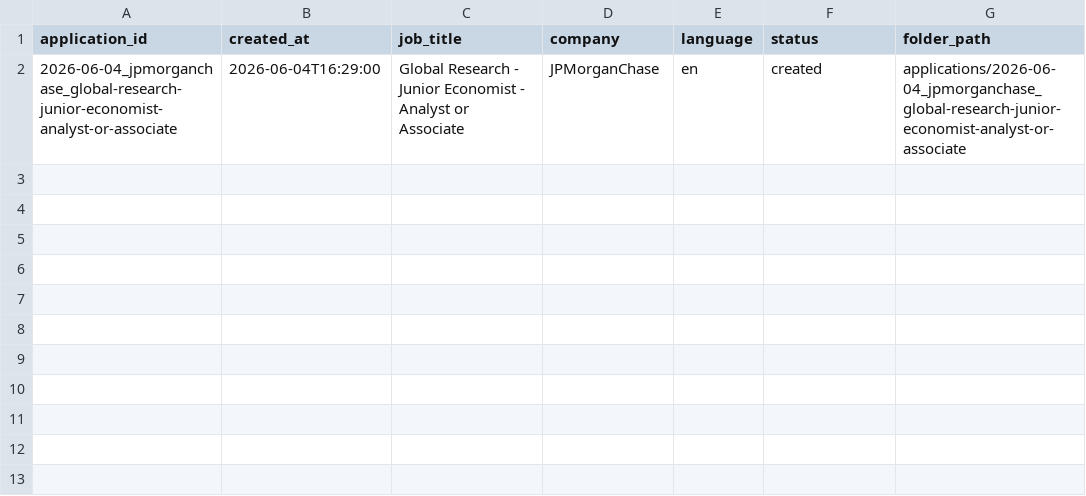
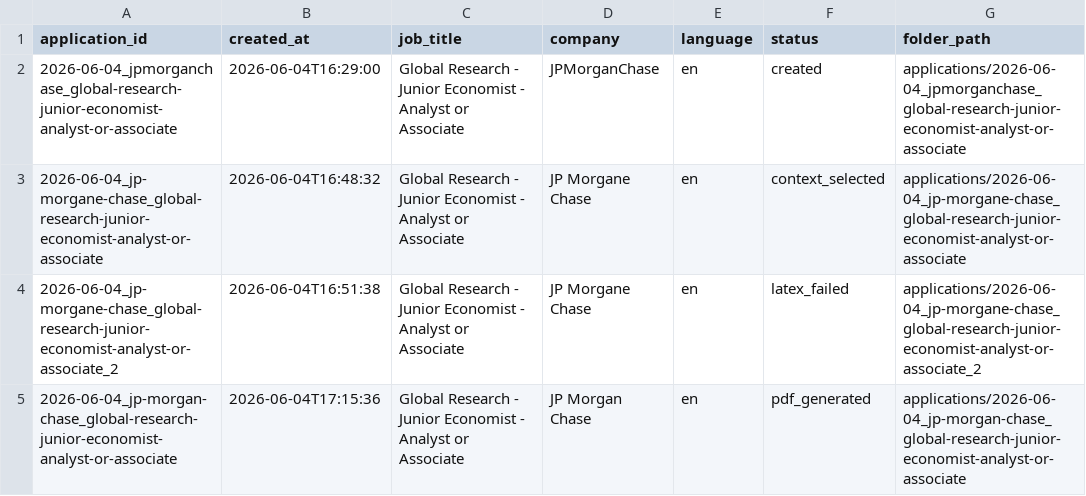
Before and after one commit to DaguenetYannis/job-application-automation, a CSV file: tracker.csv, drawn as a sheet.

```diff
--- a/tracker.csv
+++ b/tracker.csv
@@ -2 +2,4 @@ application_id,created_at,job_title,company,language,status,folder_path
 2026-06-04_jpmorganchase_global-research-junior-economist-analyst-or-associate,2026-06-04T16:29:00,Global Research - Junior Economist - Analyst or Associate,JPMorganChase,en,created,applications/2026-06-04_jpmorganchase_global-research-junior-economist-analyst-or-associate
+2026-06-04_jp-morgane-chase_global-research-junior-economist-analyst-or-associate,2026-06-04T16:48:32,Global Research - Junior Economist - Analyst or Associate,JP Morgane Chase,en,context_selected,applications/2026-06-04_jp-morgane-chase_global-research-junior-economist-analyst-or-associate
+2026-06-04_jp-morgane-chase_global-research-junior-economist-analyst-or-associate_2,2026-06-04T16:51:38,Global Research - Junior Economist - Analyst or Associate,JP Morgane Chase,en,latex_failed,applications/2026-06-04_jp-morgane-chase_global-research-junior-economist-analyst-or-associate_2
+2026-06-04_jp-morgan-chase_global-research-junior-economist-analyst-or-associate,2026-06-04T17:15:36,Global Research - Junior Economist - Analyst or Associate,JP Morgan Chase,en,pdf_generated,applications/2026-06-04_jp-morgan-chase_global-research-junior-economist-analyst-or-associate
```
Also changed, not shown: 52 other files.
